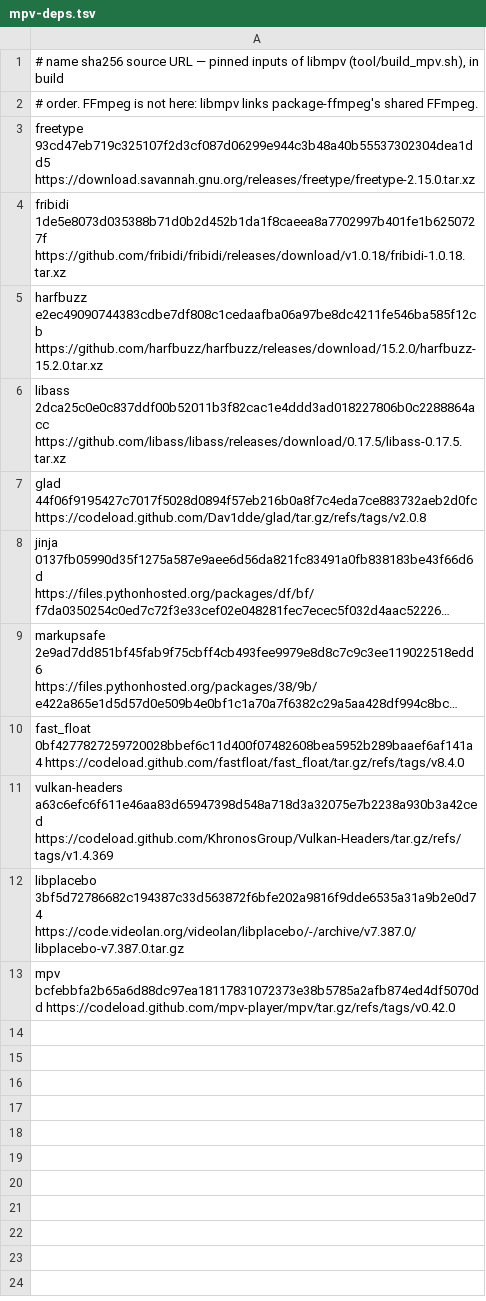
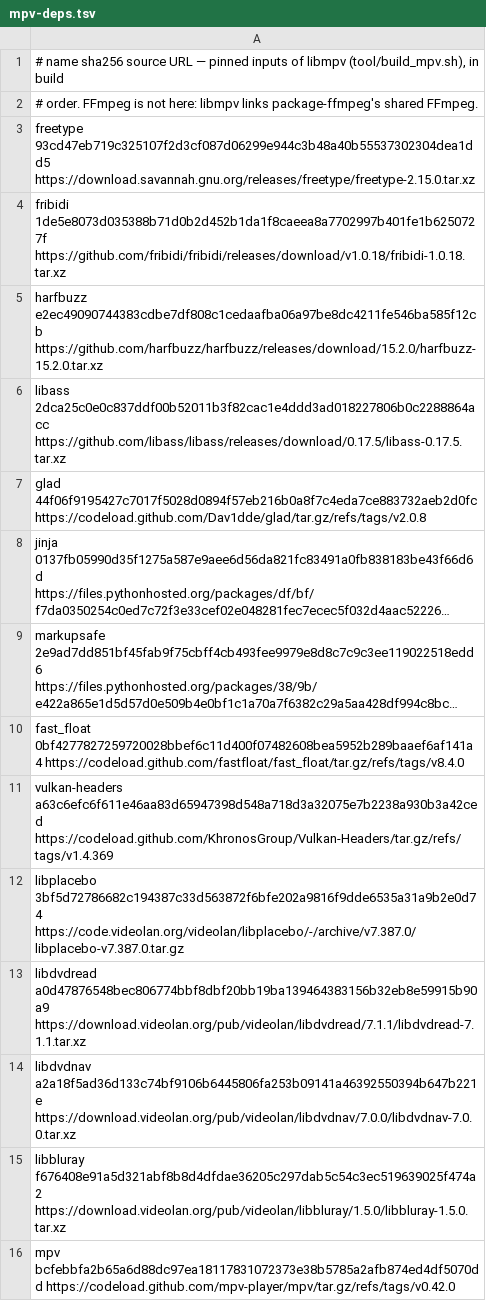
Before and after one commit to openplayx/package-media, a TSV file: tool/mpv-deps.tsv, drawn as a sheet; long unchanged cells end in …; the diff names each change by its address in the sheet, - before the commit and + after, or states it on an @@ line.

```diff
--- a/tool/mpv-deps.tsv
+++ b/tool/mpv-deps.tsv
+row 13: libdvdread a0d47876548bec806774bbf8dbf20bb19ba139464383156b32eb8e59915b90a9 https://download.videolan.org/pub/videolan/libdvdread/7.1.1/libdvdread-7.1.1.tar.xz
+row 14: libdvdnav a2a18f5ad36d133c74bf9106b6445806fa253b09141a46392550394b647b221e https://download.videolan.org/pub/videolan/libdvdnav/7.0.0/libdvdnav-7.0.0.tar.xz
+row 15: libbluray f676408e91a5d321abf8b8d4dfdae36205c297dab5c54c3ec519639025f474a2 https://download.videolan.org/pub/videolan/libbluray/1.5.0/libbluray-1.5.0.tar.xz
```
Also changed, not shown: 16 other files.
